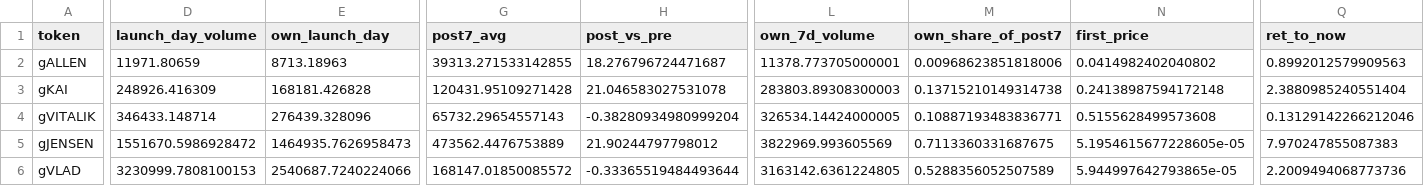
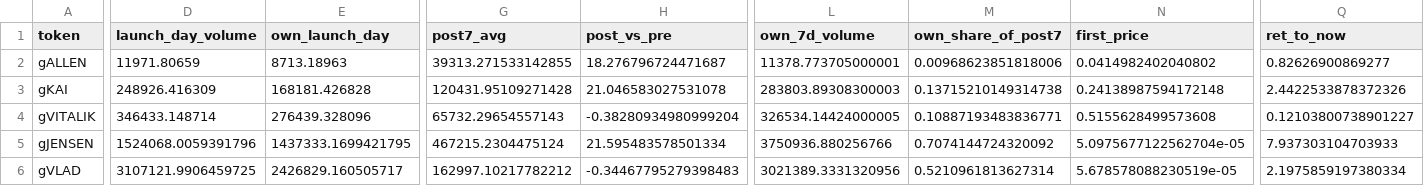
Before and after one commit to ozzyxbt/grail-analytics, a CSV file: out/launch_effects.csv, drawn as a sheet; only a part is shown, gaps mark what is left out; the diff covers the shown part only; the diff names each change by its address in the sheet, - before the commit and + after, or states it on an @@ line.

```diff
--- a/out/launch_effects.csv
+++ b/out/launch_effects.csv
-Q2 (ret_to_now): 0.8992012579909563
+Q2 (ret_to_now): 0.82626900869277
-Q3 (ret_to_now): 2.3880985240551404
+Q3 (ret_to_now): 2.4422533878372326
-Q4 (ret_to_now): 0.13129142266212046
+Q4 (ret_to_now): 0.12103800738901227
-D5 (launch_day_volume): 1551670.5986928472
+D5 (launch_day_volume): 1524068.0059391796
-E5 (own_launch_day): 1464935.7626958473
+E5 (own_launch_day): 1437333.1699421795
-G5 (post7_avg): 473562.4476753889
+G5 (post7_avg): 467215.2304475124
-H5 (post_vs_pre): 21.90244797798012
+H5 (post_vs_pre): 21.595483578501334
-L5 (own_7d_volume): 3822969.993605569
+L5 (own_7d_volume): 3750936.880256766
-M5 (own_share_of_post7): 0.7113360331687675
+M5 (own_share_of_post7): 0.7074144724320092
-N5 (first_price): 5.1954615677228605e-05
+N5 (first_price): 5.0975677122562704e-05
-Q5 (ret_to_now): 7.970247855087383
+Q5 (ret_to_now): 7.937303104703933
-D6 (launch_day_volume): 3230999.7808100153
+D6 (launch_day_volume): 3107121.9906459725
-E6 (own_launch_day): 2540687.7240224066
+E6 (own_launch_day): 2426829.160505717
-G6 (post7_avg): 168147.01850085572
+G6 (post7_avg): 162997.10217782212
-H6 (post_vs_pre): -0.33365519484493644
+H6 (post_vs_pre): -0.34467795279398483
-L6 (own_7d_volume): 3163142.6361224805
+L6 (own_7d_volume): 3021389.3331320956
-M6 (own_share_of_post7): 0.5288356052507589
+M6 (own_share_of_post7): 0.5210961813627314
-N6 (first_price): 5.944997642793865e-05
+N6 (first_price): 5.678578088230519e-05
-Q6 (ret_to_now): 2.2009494068773736
+Q6 (ret_to_now): 2.1975859197380334
```
Also changed, not shown: 33 edited cells elsewhere in this file, out/day_of_week.csv, out/grailist.csv, 19 other files.
